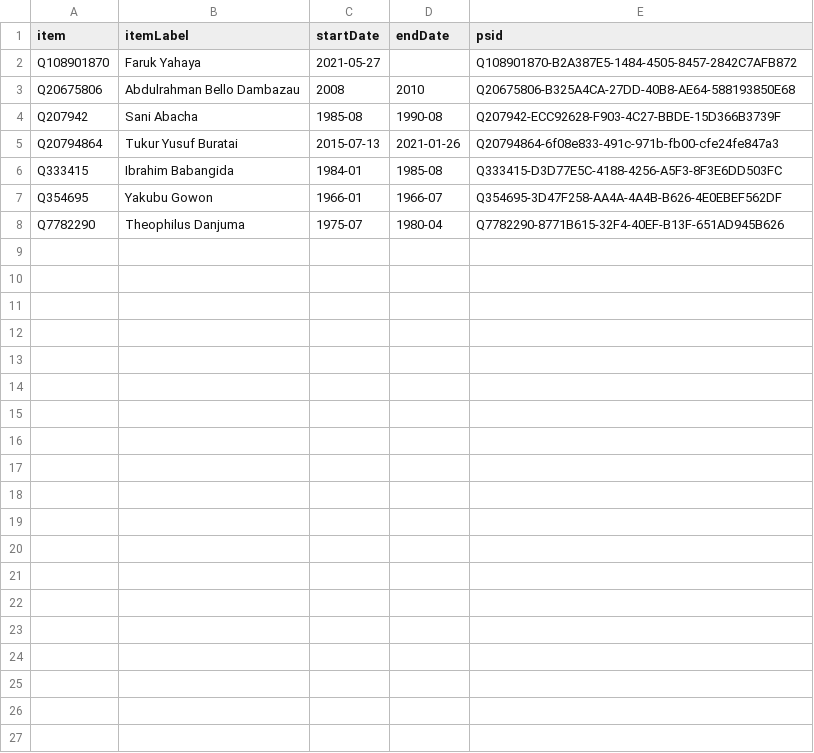
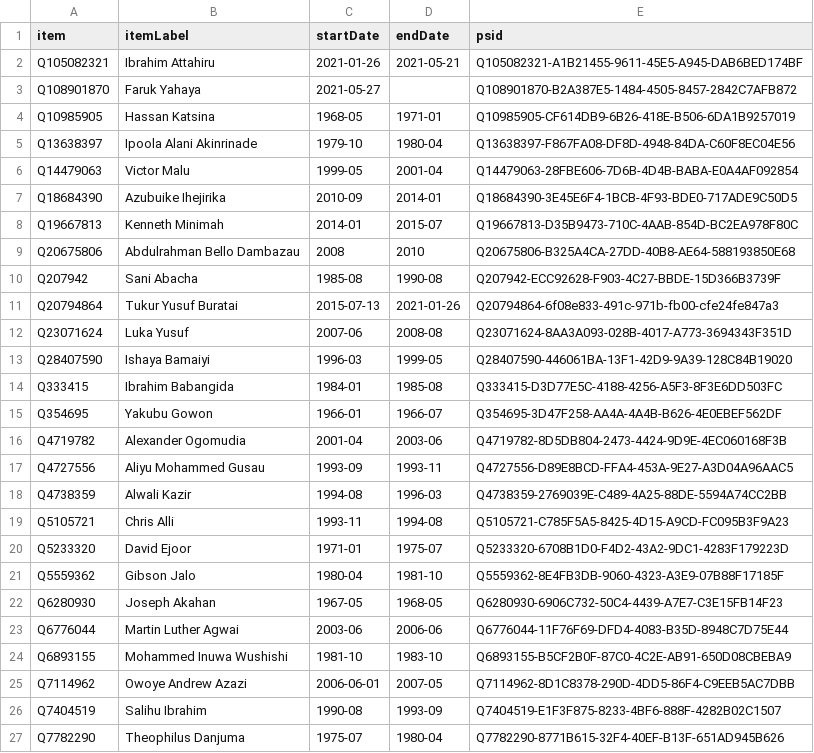
Before and after one commit to every-politician-scrapers/nigeria, a CSV file: sources/army-chief/wikidata.csv, drawn as a sheet.

Commit message:
Compare external sources to Wikidata

```diff
--- a/sources/army-chief/wikidata.csv
+++ b/sources/army-chief/wikidata.csv
@@ -1,3 +1,9 @@
 item,itemLabel,startDate,endDate,psid
+Q105082321,Ibrahim Attahiru,2021-01-26,2021-05-21,Q105082321-A1B21455-9611-45E5-A945-DAB6BED174BF
 Q108901870,Faruk Yahaya,2021-05-27,,Q108901870-B2A387E5-1484-4505-8457-2842C7AFB872
+Q10985905,Hassan Katsina,1968-05,1971-01,Q10985905-CF614DB9-6B26-418E-B506-6DA1B9257019
+Q13638397,Ipoola Alani Akinrinade,1979-10,1980-04,Q13638397-F867FA08-DF8D-4948-84DA-C60F8EC04E56
+Q14479063,Victor Malu,1999-05,2001-04,Q14479063-28FBE606-7D6B-4D4B-BABA-E0A4AF092854
+Q18684390,Azubuike Ihejirika,2010-09,2014-01,Q18684390-3E45E6F4-1BCB-4F93-BDE0-717ADE9C50D5
+Q19667813,Kenneth Minimah,2014-01,2015-07,Q19667813-D35B9473-710C-4AAB-854D-BC2EA978F80C
 Q20675806,Abdulrahman Bello Dambazau,2008,2010,Q20675806-B325A4CA-27DD-40B8-AE64-588193850E68
@@ -5,4 +11,17 @@ Q207942,Sani Abacha,1985-08,1990-08,Q207942-ECC92628-F903-4C27-BBDE-15D366B3739F
 Q20794864,Tukur Yusuf Buratai,2015-07-13,2021-01-26,Q20794864-6f08e833-491c-971b-fb00-cfe24fe847a3
+Q23071624,Luka Yusuf,2007-06,2008-08,Q23071624-8AA3A093-028B-4017-A773-3694343F351D
+Q28407590,Ishaya Bamaiyi,1996-03,1999-05,Q28407590-446061BA-13F1-42D9-9A39-128C84B19020
 Q333415,Ibrahim Babangida,1984-01,1985-08,Q333415-D3D77E5C-4188-4256-A5F3-8F3E6DD503FC
 Q354695,Yakubu Gowon,1966-01,1966-07,Q354695-3D47F258-AA4A-4A4B-B626-4E0EBEF562DF
+Q4719782,Alexander Ogomudia,2001-04,2003-06,Q4719782-8D5DB804-2473-4424-9D9E-4EC060168F3B
+Q4727556,Aliyu Mohammed Gusau,1993-09,1993-11,Q4727556-D89E8BCD-FFA4-453A-9E27-A3D04A96AAC5
+Q4738359,Alwali Kazir,1994-08,1996-03,Q4738359-2769039E-C489-4A25-88DE-5594A74CC2BB
+Q5105721,Chris Alli,1993-11,1994-08,Q5105721-C785F5A5-8425-4D15-A9CD-FC095B3F9A23
+Q5233320,David Ejoor,1971-01,1975-07,Q5233320-6708B1D0-F4D2-43A2-9DC1-4283F179223D
+Q5559362,Gibson Jalo,1980-04,1981-10,Q5559362-8E4FB3DB-9060-4323-A3E9-07B88F17185F
+Q6280930,Joseph Akahan,1967-05,1968-05,Q6280930-6906C732-50C4-4439-A7E7-C3E15FB14F23
+Q6776044,Martin Luther Agwai,2003-06,2006-06,Q6776044-11F76F69-DFD4-4083-B35D-8948C7D75E44
+Q6893155,Mohammed Inuwa Wushishi,1981-10,1983-10,Q6893155-B5CF2B0F-87C0-4C2E-AB91-650D08CBEBA9
+Q7114962,Owoye Andrew Azazi,2006-06-01,2007-05,Q7114962-8D1C8378-290D-4DD5-86F4-C9EEB5AC7DBB
+Q7404519,Salihu Ibrahim,1990-08,1993-09,Q7404519-E1F3F875-8233-4BF6-888F-4282B02C1507
 Q7782290,Theophilus Danjuma,1975-07,1980-04,Q7782290-8771B615-32F4-40EF-B13F-651AD945B626
```
Also changed, not shown: sources/army-chief/diff.csv, sources/cabinet-buhari-2/wikidata.csv, 36 other files.
